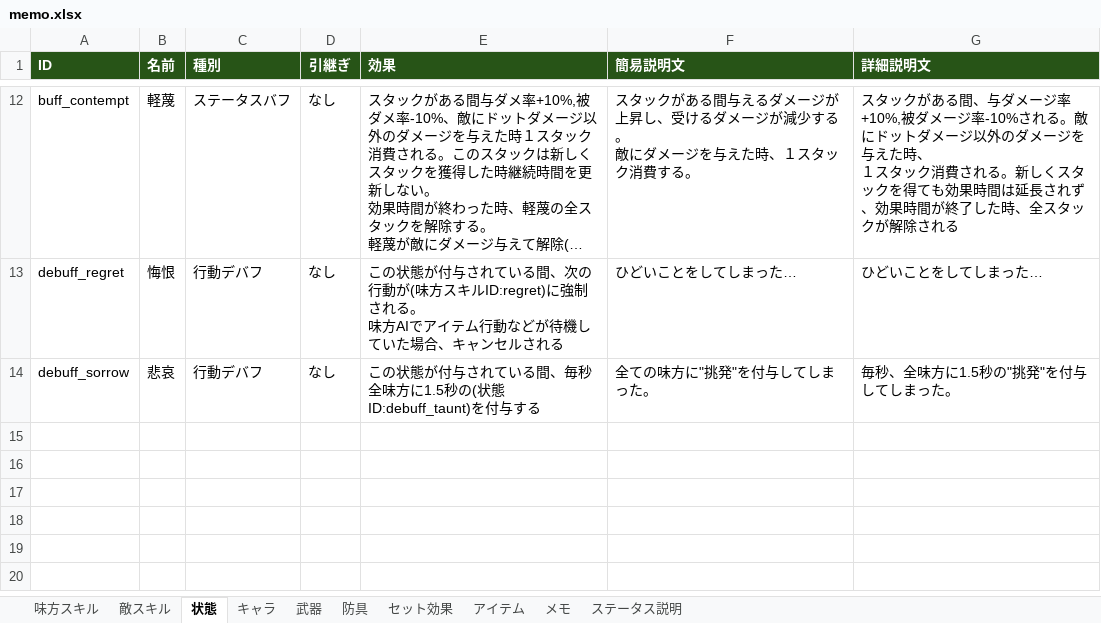
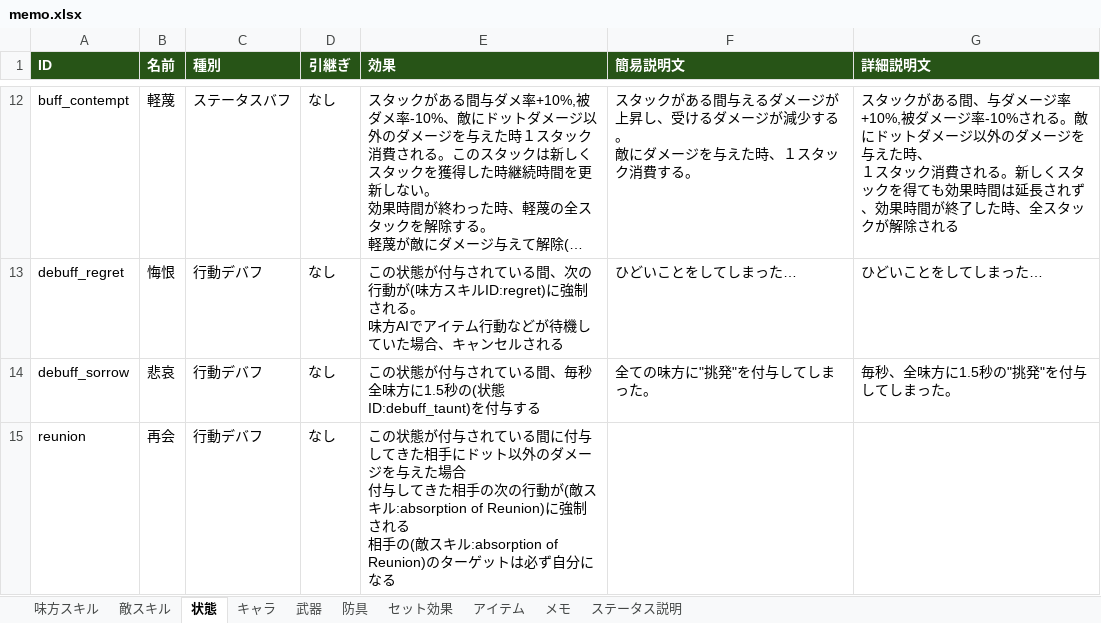
Before and after one commit to TMS-2-3/VScode, an Excel workbook: healer-game/メモ/memo.xlsx, sheet 状態, drawn as a sheet; only a part is shown, gaps mark what is left out; long unchanged cells end in …; values as stored, in another font and other column widths than the file's, no borders; ↵ is a line break in a cell; the diff names each change by its address in the sheet, - before the commit and + after, or states it on an @@ line.

```diff
--- a/healer-game/メモ/memo.xlsx (sheet 状態)
+++ b/healer-game/メモ/memo.xlsx (sheet 状態)
+row 15: reunion | 再会 | 行動デバフ | なし | この状態が付与されている間に付与してきた相手にドット以外のダメージを与えた場合 ↵ 付与してきた相手の次の行動が(敵スキル:absorption of Reunion)に強制される ↵ 相手の(敵スキル:absorption of Reunion)のターゲットは必ず自分になる
```
Also changed, not shown: sheet 敵スキル, sheet キャラ, 3 other files.
